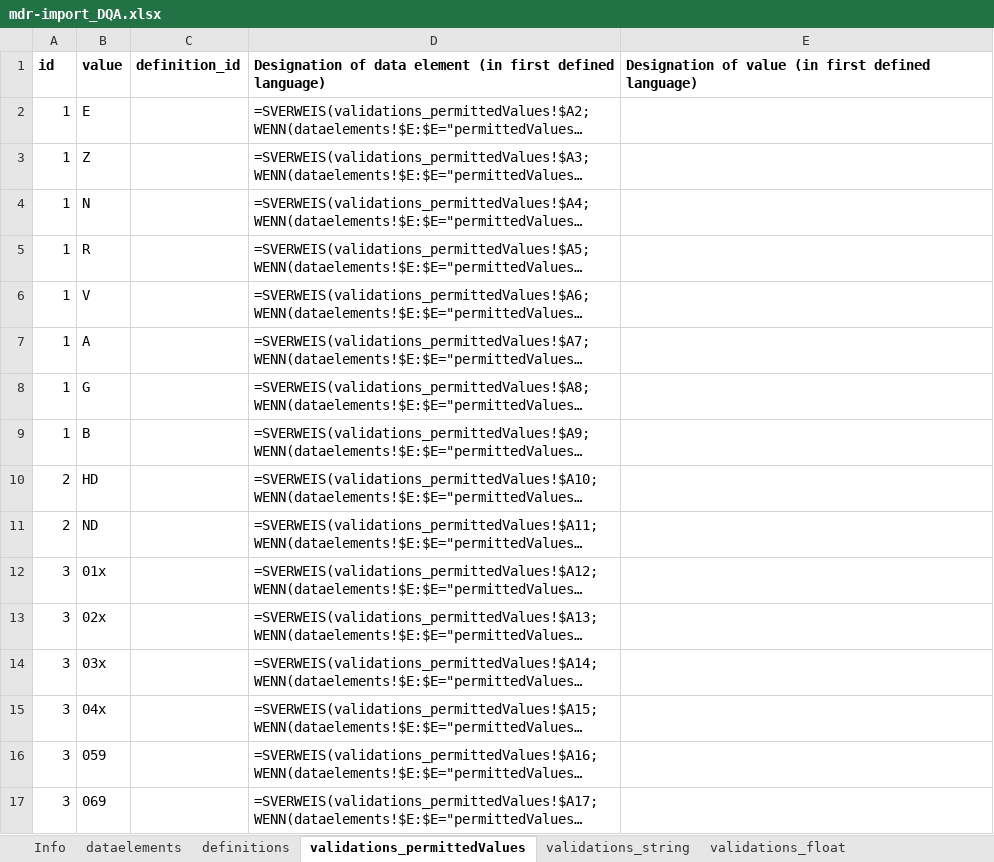
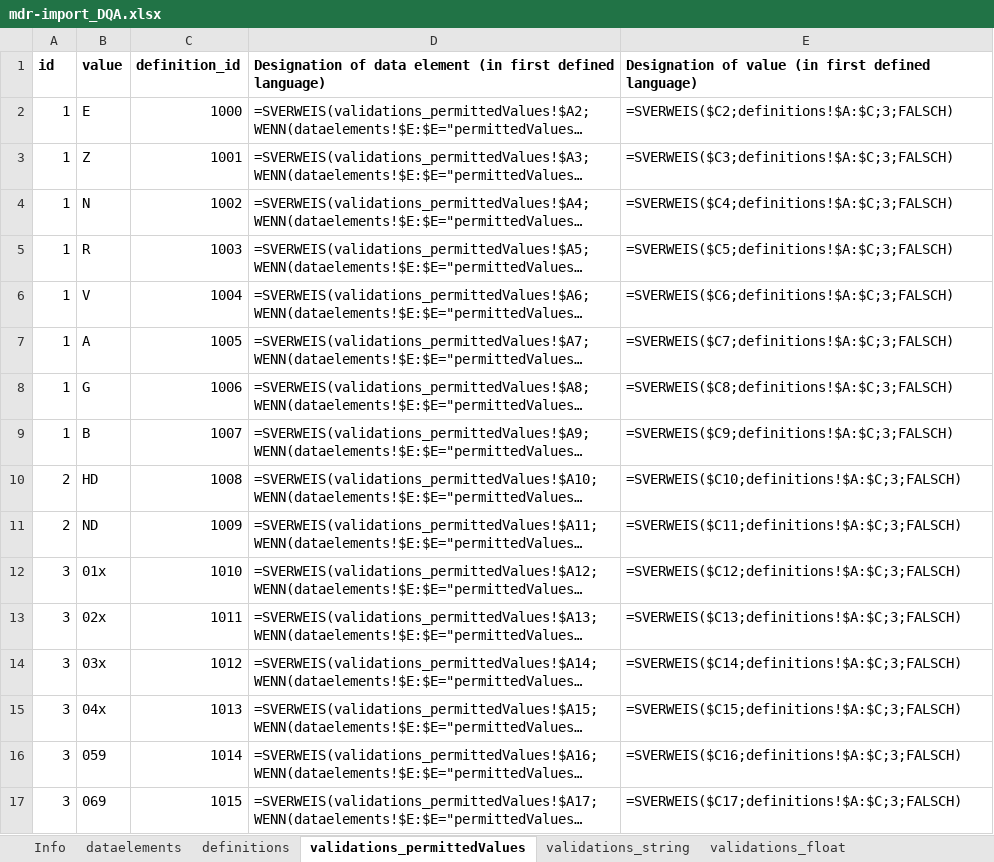
Before and after one commit to miracum/dqa-miracumdqa, an Excel workbook: inst/application/_utilities/MDR/XLSX/mdr-import_DQA.xlsx, sheet validations_permittedValues, drawn as a sheet; only a part is shown; long unchanged cells end in …; values as stored, in another font and other column widths than the file's, no borders; conditional formats and table styles not drawn; the diff covers the shown part only; the diff names each change by its address in the sheet, - before the commit and + after, or states it on an @@ line.

```diff
--- a/inst/application/_utilities/MDR/XLSX/mdr-import_DQA.xlsx (sheet validations_permittedValues)
+++ b/inst/application/_utilities/MDR/XLSX/mdr-import_DQA.xlsx (sheet validations_permittedValues)
-C2: (empty)
+C2: 1000
-E2: (empty)
+E2: =SVERWEIS($C2;definitions!$A:$C;3;FALSCH)
-C3: (empty)
+C3: 1001
-E3: (empty)
+E3: =SVERWEIS($C3;definitions!$A:$C;3;FALSCH)
-C4: (empty)
+C4: 1002
-E4: (empty)
+E4: =SVERWEIS($C4;definitions!$A:$C;3;FALSCH)
-C5: (empty)
+C5: 1003
-E5: (empty)
+E5: =SVERWEIS($C5;definitions!$A:$C;3;FALSCH)
-C6: (empty)
+C6: 1004
-E6: (empty)
+E6: =SVERWEIS($C6;definitions!$A:$C;3;FALSCH)
-C7: (empty)
+C7: 1005
-E7: (empty)
+E7: =SVERWEIS($C7;definitions!$A:$C;3;FALSCH)
-C8: (empty)
+C8: 1006
-E8: (empty)
+E8: =SVERWEIS($C8;definitions!$A:$C;3;FALSCH)
-C9: (empty)
+C9: 1007
-E9: (empty)
+E9: =SVERWEIS($C9;definitions!$A:$C;3;FALSCH)
-C10: (empty)
+C10: 1008
-E10: (empty)
+E10: =SVERWEIS($C10;definitions!$A:$C;3;FALSCH)
-C11: (empty)
+C11: 1009
-E11: (empty)
+E11: =SVERWEIS($C11;definitions!$A:$C;3;FALSCH)
-C12: (empty)
+C12: 1010
-E12: (empty)
+E12: =SVERWEIS($C12;definitions!$A:$C;3;FALSCH)
-C13: (empty)
+C13: 1011
-E13: (empty)
+E13: =SVERWEIS($C13;definitions!$A:$C;3;FALSCH)
-C14: (empty)
+C14: 1012
-E14: (empty)
+E14: =SVERWEIS($C14;definitions!$A:$C;3;FALSCH)
-C15: (empty)
+C15: 1013
-E15: (empty)
+E15: =SVERWEIS($C15;definitions!$A:$C;3;FALSCH)
-C16: (empty)
+C16: 1014
-E16: (empty)
+E16: =SVERWEIS($C16;definitions!$A:$C;3;FALSCH)
-C17: (empty)
+C17: 1015
-E17: (empty)
+E17: =SVERWEIS($C17;definitions!$A:$C;3;FALSCH)
```
Also changed, not shown: 46 edited cells elsewhere in this sheet, sheet definitions, sheet validations_integer, sheet validations_calendar, sheet dataelements, 1 other file.
